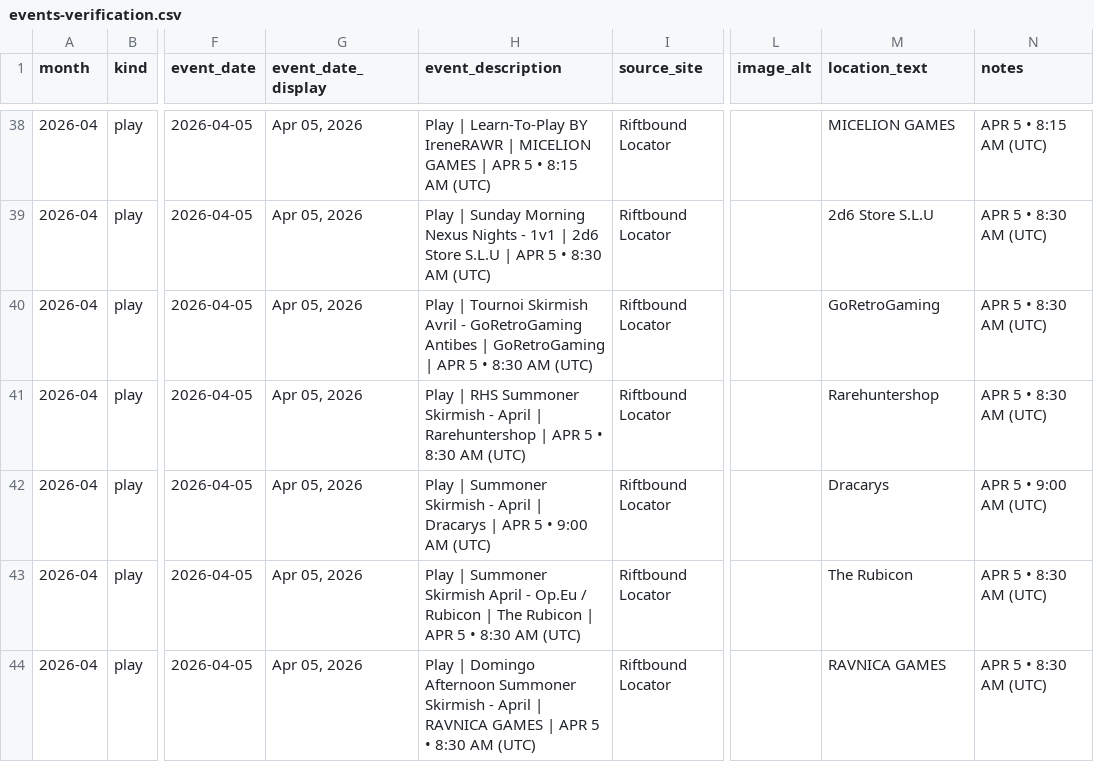
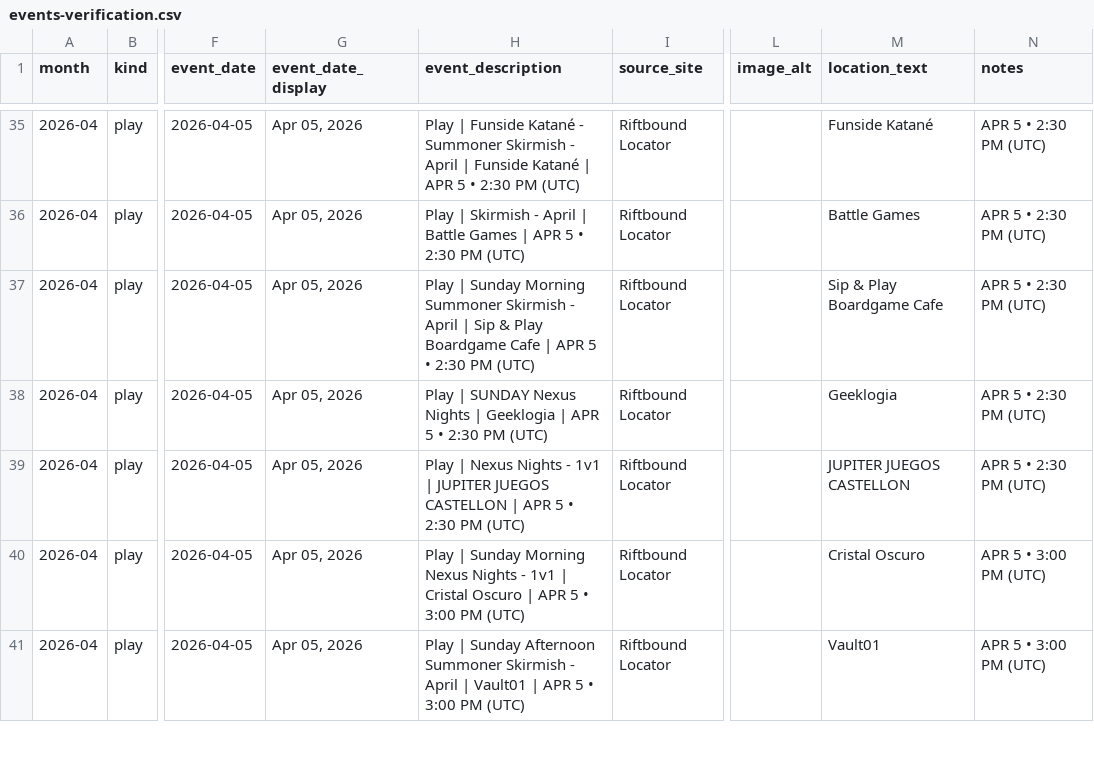
Before and after one commit to nach-dev/tcg-event-scraper, a CSV file: site/data/events-verification.csv, drawn as a sheet; only a part is shown, gaps mark what is left out; addresses are those after the commit; the diff covers the shown part only; the diff names each change by its address in the sheet, - before the commit and + after, or states it on an @@ line.

```diff
--- a/site/data/events-verification.csv
+++ b/site/data/events-verification.csv
-H35 (event_description): Play | Learn-To-Play BY IreneRAWR | MICELION GAMES | APR 5 • 8:15 AM (UTC)
+H35 (event_description): Play | Funside Katané - Summoner Skirmish - April | Funside Katané | APR 5 • 2:30 PM (UTC)
-M35 (location_text): MICELION GAMES
+M35 (location_text): Funside Katané
-N35 (notes): APR 5 • 8:15 AM (UTC)
+N35 (notes): APR 5 • 2:30 PM (UTC)
-H36 (event_description): Play | Sunday Morning Nexus Nights - 1v1 | 2d6 Store S.L.U | APR 5 • 8:30 AM (UTC)
+H36 (event_description): Play | Skirmish - April | Battle Games | APR 5 • 2:30 PM (UTC)
-M36 (location_text): 2d6 Store S.L.U
+M36 (location_text): Battle Games
-N36:N38 (notes): APR 5 • 8:30 AM (UTC)
+N36:N38 (notes): APR 5 • 2:30 PM (UTC)
-H37 (event_description): Play | Tournoi Skirmish Avril - GoRetroGaming Antibes | GoRetroGaming | APR 5 • 8:30 AM (UTC)
+H37 (event_description): Play | Sunday Morning Summoner Skirmish - April | Sip & Play Boardgame Cafe | APR 5 • 2:30 PM (UTC)
-M37 (location_text): GoRetroGaming
+M37 (location_text): Sip & Play Boardgame Cafe
-H38 (event_description): Play | RHS Summoner Skirmish - April | Rarehuntershop | APR 5 • 8:30 AM (UTC)
+H38 (event_description): Play | SUNDAY Nexus Nights | Geeklogia | APR 5 • 2:30 PM (UTC)
-M38 (location_text): Rarehuntershop
+M38 (location_text): Geeklogia
-H39 (event_description): Play | Summoner Skirmish - April | Dracarys | APR 5 • 9:00 AM (UTC)
+H39 (event_description): Play | Nexus Nights - 1v1 | JUPITER JUEGOS CASTELLON | APR 5 • 2:30 PM (UTC)
-M39 (location_text): Dracarys
+M39 (location_text): JUPITER JUEGOS CASTELLON
-N39 (notes): APR 5 • 9:00 AM (UTC)
+N39 (notes): APR 5 • 2:30 PM (UTC)
-H40 (event_description): Play | Summoner Skirmish April - Op.Eu / Rubicon | The Rubicon | APR 5 • 8:30 AM (UTC)
+H40 (event_description): Play | Sunday Morning Nexus Nights - 1v1 | Cristal Oscuro | APR 5 • 3:00 PM (UTC)
-M40 (location_text): The Rubicon
+M40 (location_text): Cristal Oscuro
-N40:N41 (notes): APR 5 • 8:30 AM (UTC)
+N40:N41 (notes): APR 5 • 3:00 PM (UTC)
-H41 (event_description): Play | Domingo Afternoon Summoner Skirmish - April | RAVNICA GAMES | APR 5 • 8:30 AM (UTC)
+H41 (event_description): Play | Sunday Afternoon Summoner Skirmish - April | Vault01 | APR 5 • 3:00 PM (UTC)
-M41 (location_text): RAVNICA GAMES
+M41 (location_text): Vault01
```
Also changed, not shown: 3 removed rows and 110 edited cells elsewhere in this file, 1 other file.
